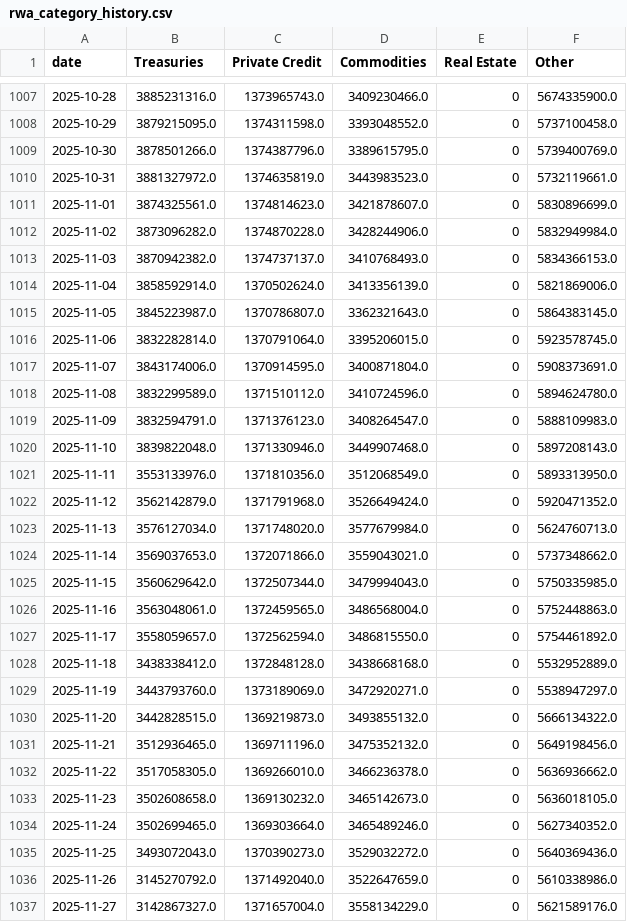
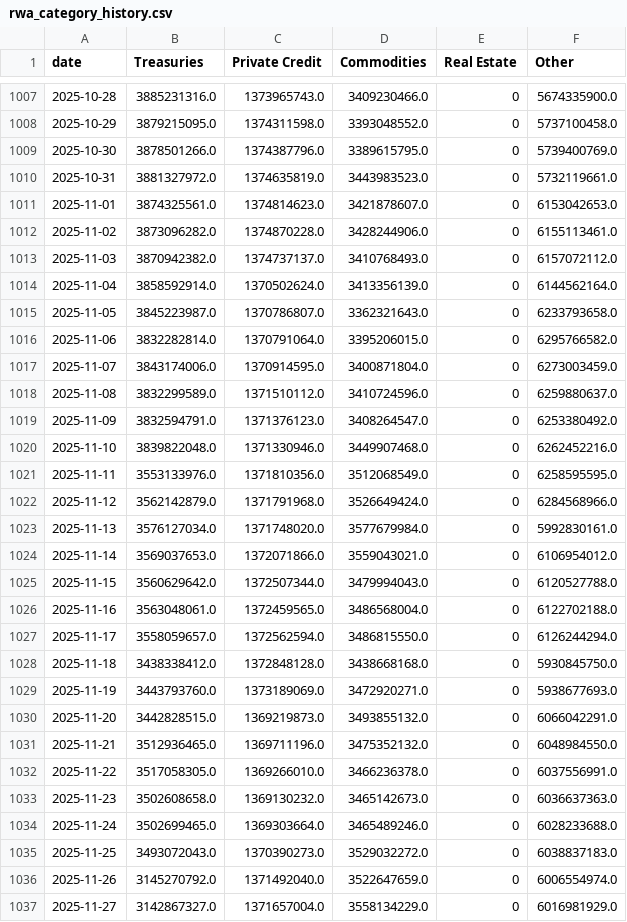
Before and after one commit to kittycapital/rwa-dashboard, a CSV file: data/rwa_category_history.csv, drawn as a sheet; only a part is shown, gaps mark what is left out; the diff covers the shown part only.

```diff
--- a/data/rwa_category_history.csv
+++ b/data/rwa_category_history.csv
@@ -1010,28 +1010,28 @@ date,Treasuries,Private Credit,Commodities,Real Estate,Other
 2025-10-31,3881327972.0,1374635819.0,3443983523.0,0,5732119661.0
-2025-11-01,3874325561.0,1374814623.0,3421878607.0,0,5830896699.0
-2025-11-02,3873096282.0,1374870228.0,3428244906.0,0,5832949984.0
-2025-11-03,3870942382.0,1374737137.0,3410768493.0,0,5834366153.0
-2025-11-04,3858592914.0,1370502624.0,3413356139.0,0,5821869006.0
-2025-11-05,3845223987.0,1370786807.0,3362321643.0,0,5864383145.0
-2025-11-06,3832282814.0,1370791064.0,3395206015.0,0,5923578745.0
-2025-11-07,3843174006.0,1370914595.0,3400871804.0,0,5908373691.0
-2025-11-08,3832299589.0,1371510112.0,3410724596.0,0,5894624780.0
-2025-11-09,3832594791.0,1371376123.0,3408264547.0,0,5888109983.0
-2025-11-10,3839822048.0,1371330946.0,3449907468.0,0,5897208143.0
-2025-11-11,3553133976.0,1371810356.0,3512068549.0,0,5893313950.0
-2025-11-12,3562142879.0,1371791968.0,3526649424.0,0,5920471352.0
-2025-11-13,3576127034.0,1371748020.0,3577679984.0,0,5624760713.0
-2025-11-14,3569037653.0,1372071866.0,3559043021.0,0,5737348662.0
-2025-11-15,3560629642.0,1372507344.0,3479994043.0,0,5750335985.0
-2025-11-16,3563048061.0,1372459565.0,3486568004.0,0,5752448863.0
-2025-11-17,3558059657.0,1372562594.0,3486815550.0,0,5754461892.0
-2025-11-18,3438338412.0,1372848128.0,3438668168.0,0,5532952889.0
-2025-11-19,3443793760.0,1373189069.0,3472920271.0,0,5538947297.0
-2025-11-20,3442828515.0,1369219873.0,3493855132.0,0,5666134322.0
-2025-11-21,3512936465.0,1369711196.0,3475352132.0,0,5649198456.0
-2025-11-22,3517058305.0,1369266010.0,3466236378.0,0,5636936662.0
-2025-11-23,3502608658.0,1369130232.0,3465142673.0,0,5636018105.0
-2025-11-24,3502699465.0,1369303664.0,3465489246.0,0,5627340352.0
-2025-11-25,3493072043.0,1370390273.0,3529032272.0,0,5640369436.0
-2025-11-26,3145270792.0,1371492040.0,3522647659.0,0,5610338986.0
-2025-11-27,3142867327.0,1371657004.0,3558134229.0,0,5621589176.0
+2025-11-01,3874325561.0,1374814623.0,3421878607.0,0,6153042653.0
+2025-11-02,3873096282.0,1374870228.0,3428244906.0,0,6155113461.0
+2025-11-03,3870942382.0,1374737137.0,3410768493.0,0,6157072112.0
+2025-11-04,3858592914.0,1370502624.0,3413356139.0,0,6144562164.0
+2025-11-05,3845223987.0,1370786807.0,3362321643.0,0,6233793658.0
+2025-11-06,3832282814.0,1370791064.0,3395206015.0,0,6295766582.0
+2025-11-07,3843174006.0,1370914595.0,3400871804.0,0,6273003459.0
+2025-11-08,3832299589.0,1371510112.0,3410724596.0,0,6259880637.0
+2025-11-09,3832594791.0,1371376123.0,3408264547.0,0,6253380492.0
+2025-11-10,3839822048.0,1371330946.0,3449907468.0,0,6262452216.0
+2025-11-11,3553133976.0,1371810356.0,3512068549.0,0,6258595595.0
+2025-11-12,3562142879.0,1371791968.0,3526649424.0,0,6284568966.0
+2025-11-13,3576127034.0,1371748020.0,3577679984.0,0,5992830161.0
+2025-11-14,3569037653.0,1372071866.0,3559043021.0,0,6106954012.0
+2025-11-15,3560629642.0,1372507344.0,3479994043.0,0,6120527788.0
+2025-11-16,3563048061.0,1372459565.0,3486568004.0,0,6122702188.0
+2025-11-17,3558059657.0,1372562594.0,3486815550.0,0,6126244294.0
+2025-11-18,3438338412.0,1372848128.0,3438668168.0,0,5930845750.0
+2025-11-19,3443793760.0,1373189069.0,3472920271.0,0,5938677693.0
+2025-11-20,3442828515.0,1369219873.0,3493855132.0,0,6066042291.0
+2025-11-21,3512936465.0,1369711196.0,3475352132.0,0,6048984550.0
+2025-11-22,3517058305.0,1369266010.0,3466236378.0,0,6037556991.0
+2025-11-23,3502608658.0,1369130232.0,3465142673.0,0,6036637363.0
+2025-11-24,3502699465.0,1369303664.0,3465489246.0,0,6028233688.0
+2025-11-25,3493072043.0,1370390273.0,3529032272.0,0,6038837183.0
+2025-11-26,3145270792.0,1371492040.0,3522647659.0,0,6006554974.0
+2025-11-27,3142867327.0,1371657004.0,3558134229.0,0,6016981929.0
```
Also changed, not shown: 1 added row and 152 edited cells elsewhere in this file, data/rwa_chains.csv, data/rwa_protocols.csv, 3 other files.
